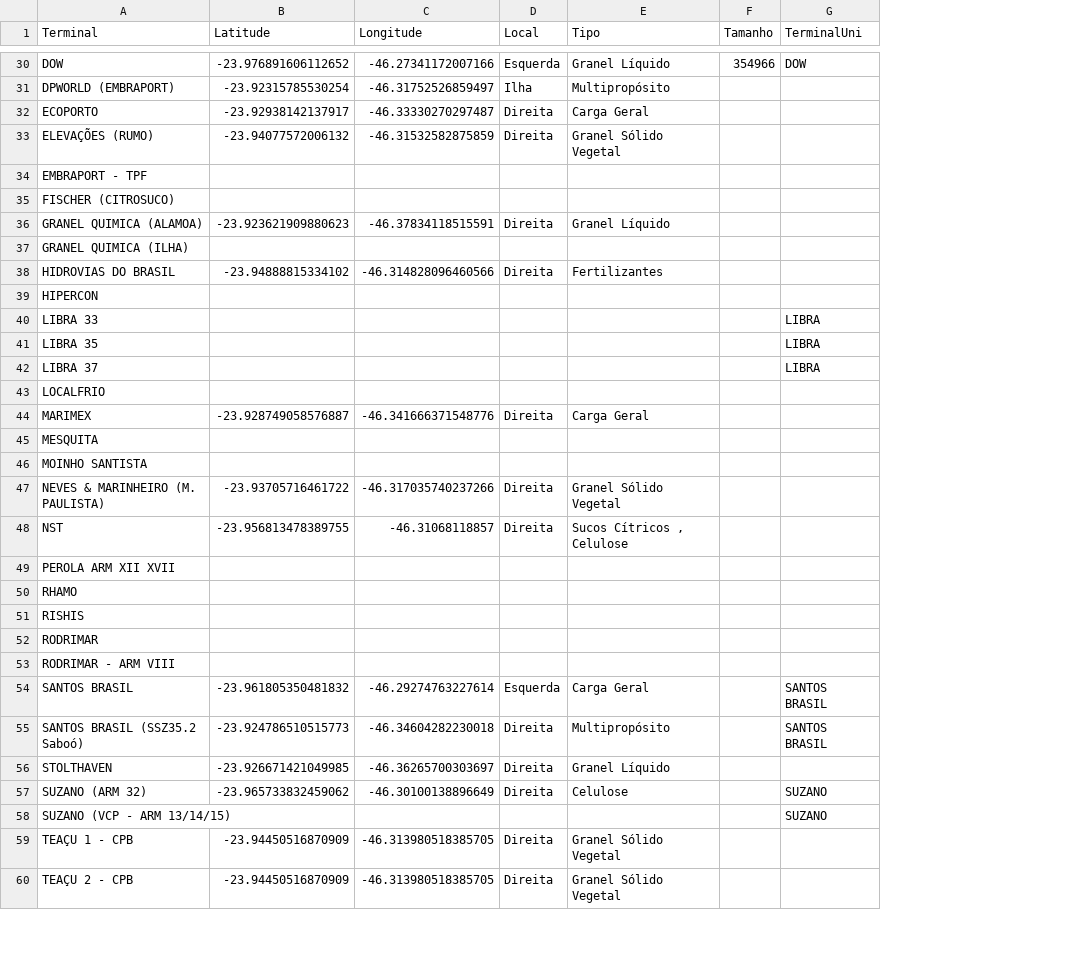
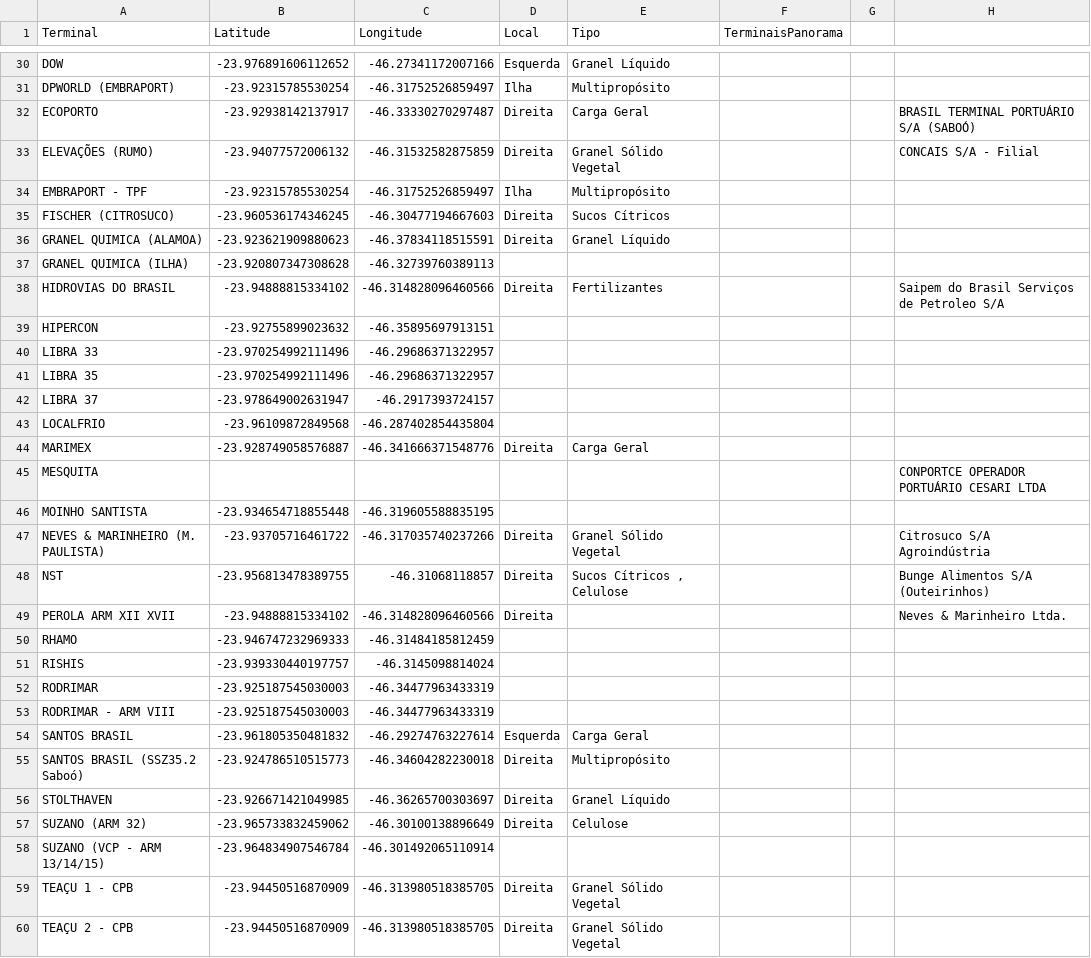
Before and after one commit to vendrame2/Infoviz-MensarioPortoSantos, a CSV file: Data/raw/TerminaisSantos.csv, drawn as a sheet; only a part is shown, gaps mark what is left out; removed rows and columns are numbered as before the commit, all else as after; the diff covers the shown part only; the diff names each change by its address in the sheet, - before the commit and + after, or states it on an @@ line.

```diff
--- a/Data/raw/TerminaisSantos.csv
+++ b/Data/raw/TerminaisSantos.csv
-column F (Tamanho), row 30: 354966
-column G (TerminalUni), rows 30-58: DOW |  |  |  |  |  |  |  |  |  | LIBRA | LIBRA | LIBRA |  |  |  |  |  |  |  |  |  |  |  | SANTOS BRASIL | SANTOS BRASIL |  | SUZANO | SUZANO
+column F (TerminaisPanorama), empty
+column G, empty
+column H, rows 32-49: BRASIL TERMINAL PORTUÁRIO S/A (SABOÓ) | CONCAIS S/A - Filial |  |  |  |  | Saipem do Brasil Serviços de Petroleo S/A |  |  |  |  |  |  | CONPORTCE OPERADOR PORTUÁRIO CESARI LTDA |  | Citrosuco S/A Agroindústria | Bunge Alimentos S/A (Outeirinhos) | Neves & Marinheiro Ltda.
-B34 (Latitude): (empty)
+B34 (Latitude): -23.92315785530254
-C34 (Longitude): (empty)
+C34 (Longitude): -46.31752526859497
-D34 (Local): (empty)
+D34 (Local): Ilha
-E34 (Tipo): (empty)
+E34 (Tipo): Multipropósito
-B35 (Latitude): (empty)
+B35 (Latitude): -23.960536174346245
-C35 (Longitude): (empty)
+C35 (Longitude): -46.30477194667603
-D35 (Local): (empty)
+D35 (Local): Direita
-E35 (Tipo): (empty)
+E35 (Tipo): Sucos Cítricos
-B37 (Latitude): (empty)
+B37 (Latitude): -23.920807347308628
-C37 (Longitude): (empty)
+C37 (Longitude): -46.32739760389113
-B39 (Latitude): (empty)
+B39 (Latitude): -23.92755899023632
-C39 (Longitude): (empty)
+C39 (Longitude): -46.35895697913151
-B40:B41 (Latitude): (empty)
+B40:B41 (Latitude): -23.970254992111496
-C40:C41 (Longitude): (empty)
+C40:C41 (Longitude): -46.29686371322957
-B42 (Latitude): (empty)
+B42 (Latitude): -23.978649002631947
-C42 (Longitude): (empty)
+C42 (Longitude): -46.2917393724157
-B43 (Latitude): (empty)
+B43 (Latitude): -23.96109872849568
-C43 (Longitude): (empty)
+C43 (Longitude): -46.287402854435804
-B46 (Latitude): (empty)
+B46 (Latitude): -23.934654718855448
-C46 (Longitude): (empty)
+C46 (Longitude): -46.319605588835195
-B49 (Latitude): (empty)
+B49 (Latitude): -23.94888815334102
-C49 (Longitude): (empty)
+C49 (Longitude): -46.314828096460566
-D49 (Local): (empty)
+D49 (Local): Direita
-B50 (Latitude): (empty)
+B50 (Latitude): -23.946747232969333
-C50 (Longitude): (empty)
+C50 (Longitude): -46.31484185812459
-B51 (Latitude): (empty)
+B51 (Latitude): -23.939330440197757
-C51 (Longitude): (empty)
+C51 (Longitude): -46.3145098814024
-B52:B53 (Latitude): (empty)
+B52:B53 (Latitude): -23.925187545030003
-C52:C53 (Longitude): (empty)
+C52:C53 (Longitude): -46.34477963433319
-B58 (Latitude): (empty)
+B58 (Latitude): -23.964834907546784
-C58 (Longitude): (empty)
+C58 (Longitude): -46.301492065110914
```
Also changed, not shown: 33 edited cells elsewhere in this file, 13 other files.
